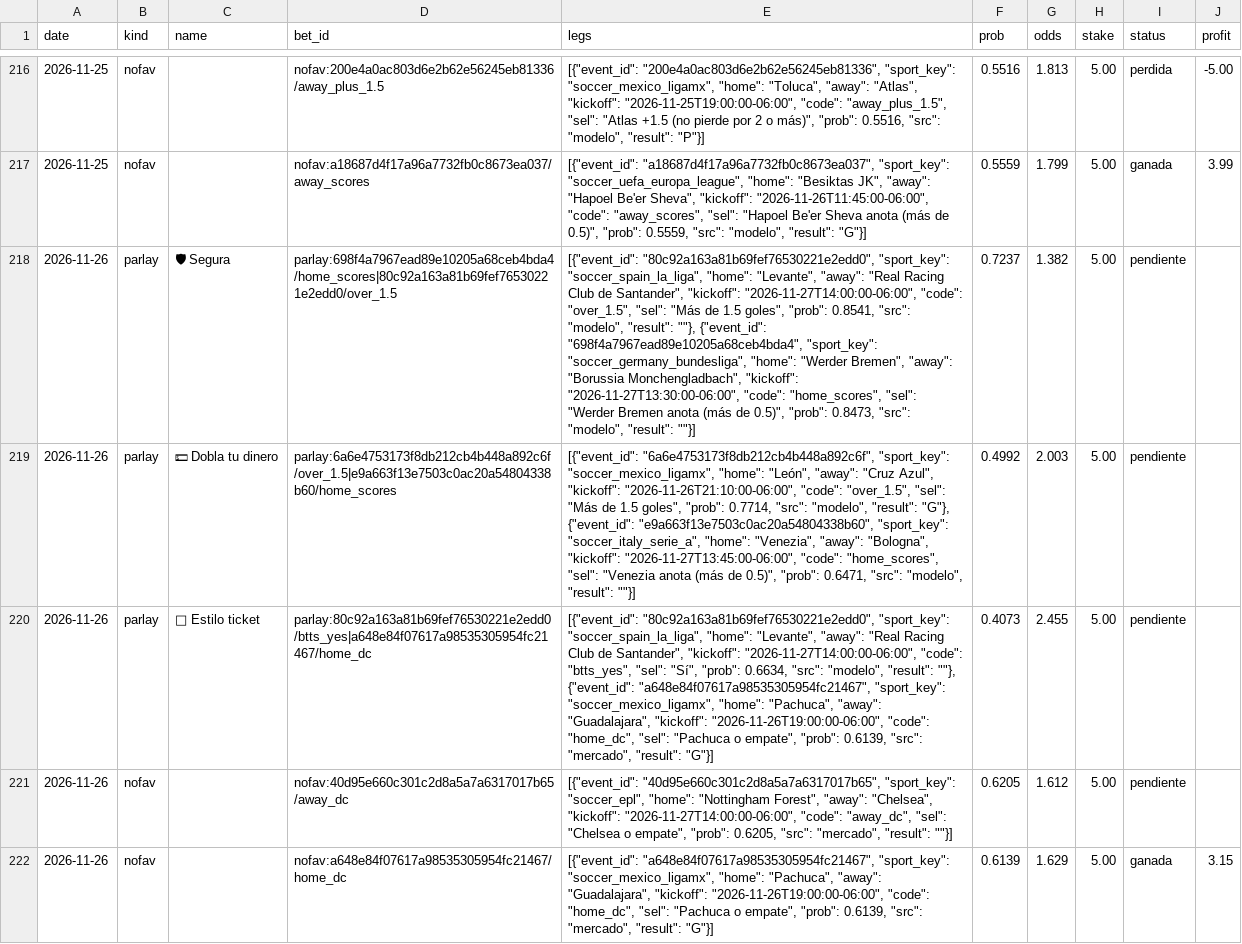
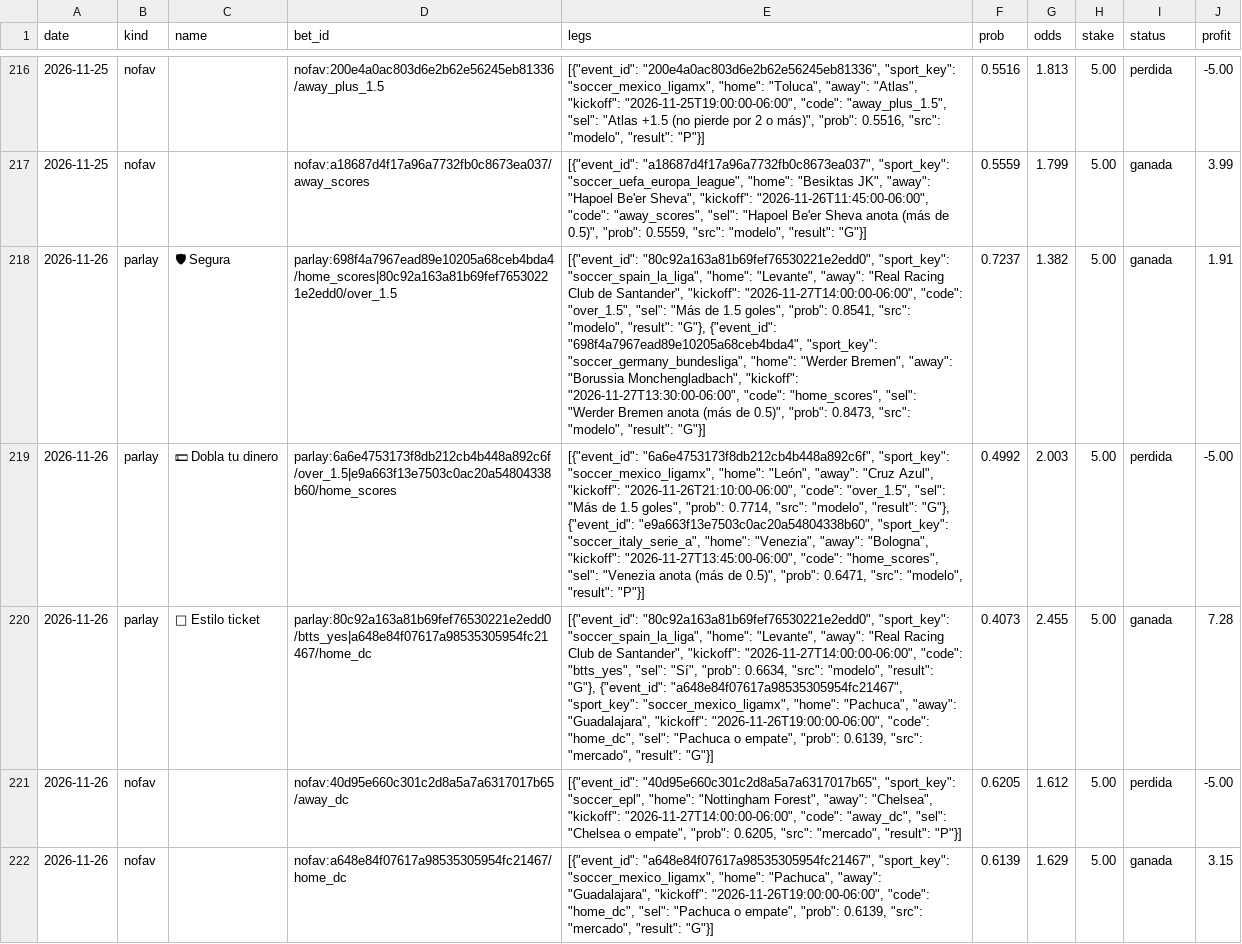
Before and after one commit to Ryojik-ser/value-betting, a CSV file: data/bets_history.csv, drawn as a sheet; only a part is shown, gaps mark what is left out; the diff covers the shown part only; the diff names each change by its address in the sheet, - before the commit and + after, or states it on an @@ line.

```diff
--- a/data/bets_history.csv
+++ b/data/bets_history.csv
-E218 (legs): …"modelo", "result": ""}, {"event_id": "698f4a7967ead89e10205a68ceb4bda4", "sport_key": "soccer_germany_bundesliga", "home": "Werder Bremen", "away": "Borussia Monchengladbach", "kickoff": "2026-11-27T13:30:00-06:00", "code": "home_scores", "sel": "Werder Bremen anota (más de 0.5)", "prob": 0.8473, "src": "modelo", "result": ""}]
+E218 (legs): …"modelo", "result": "G"}, {"event_id": "698f4a7967ead89e10205a68ceb4bda4", "sport_key": "soccer_germany_bundesliga", "home": "Werder Bremen", "away": "Borussia Monchengladbach", "kickoff": "2026-11-27T13:30:00-06:00", "code": "home_scores", "sel": "Werder Bremen anota (más de 0.5)", "prob": 0.8473, "src": "modelo", "result": "G"}]
-I218 (status): pendiente
+I218 (status): ganada
-J218 (profit): (empty)
+J218 (profit): 1.91
-E219 (legs): …"modelo", "result": ""}]
+E219 (legs): …"modelo", "result": "P"}]
-I219 (status): pendiente
+I219 (status): perdida
-J219 (profit): (empty)
+J219 (profit): -5.00
-E220 (legs): …"modelo", "result": ""}, {"event_id": "a648e84f07617a98535305954fc21467",…
+E220 (legs): …"modelo", "result": "G"}, {"event_id": "a648e84f07617a98535305954fc21467",…
-I220 (status): pendiente
+I220 (status): ganada
-J220 (profit): (empty)
+J220 (profit): 7.28
-E221 (legs): …"mercado", "result": ""}]
+E221 (legs): …"mercado", "result": "P"}]
-I221 (status): pendiente
+I221 (status): perdida
-J221 (profit): (empty)
+J221 (profit): -5.00
```
Also changed, not shown: 6 edited cells elsewhere in this file, data/picks_history.csv.
